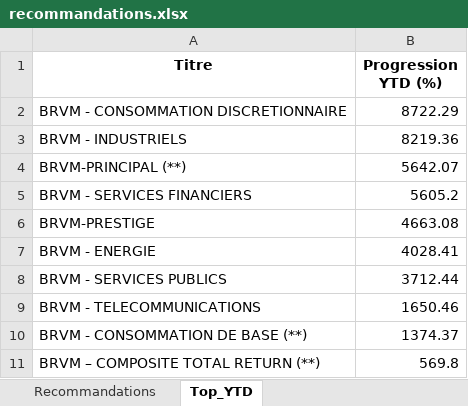
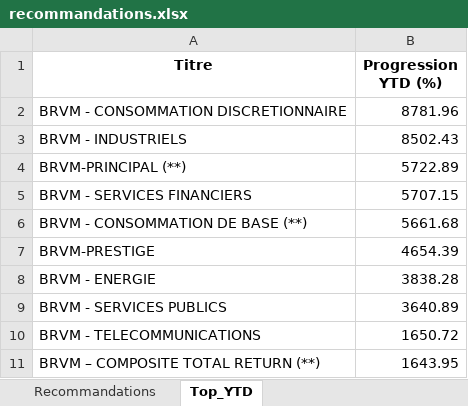
Before and after one commit to esmelobi/brvm-dashboard, an Excel workbook: data/recommandations.xlsx, sheet Top_YTD, drawn as a sheet; values as stored, in another font and other column widths than the file's, no borders; removed rows and columns are numbered as before the commit, all else as after; the diff names each change by its address in the sheet, - before the commit and + after, or states it on an @@ line.

```diff
--- a/data/recommandations.xlsx (sheet Top_YTD)
+++ b/data/recommandations.xlsx (sheet Top_YTD)
-B2 (Progression YTD (%)): 8722.29
+B2 (Progression YTD (%)): 8781.96
-B3 (Progression YTD (%)): 8219.36
+B3 (Progression YTD (%)): 8502.43
-B4 (Progression YTD (%)): 5642.07
+B4 (Progression YTD (%)): 5722.89
-B5 (Progression YTD (%)): 5605.2
+B5 (Progression YTD (%)): 5707.15
+row 6: BRVM - CONSOMMATION DE BASE (**) | 5661.68
-B7 (Progression YTD (%)): 4663.08
+B7 (Progression YTD (%)): 4654.39
-B8 (Progression YTD (%)): 4028.41
+B8 (Progression YTD (%)): 3838.28
-B9 (Progression YTD (%)): 3712.44
+B9 (Progression YTD (%)): 3640.89
-B10 (Progression YTD (%)): 1650.46
+B10 (Progression YTD (%)): 1650.72
-row 10: BRVM - CONSOMMATION DE BASE (**) | 1374.37
-B11 (Progression YTD (%)): 569.8
+B11 (Progression YTD (%)): 1643.95
```
Also changed, not shown: sheet Recommandations.
